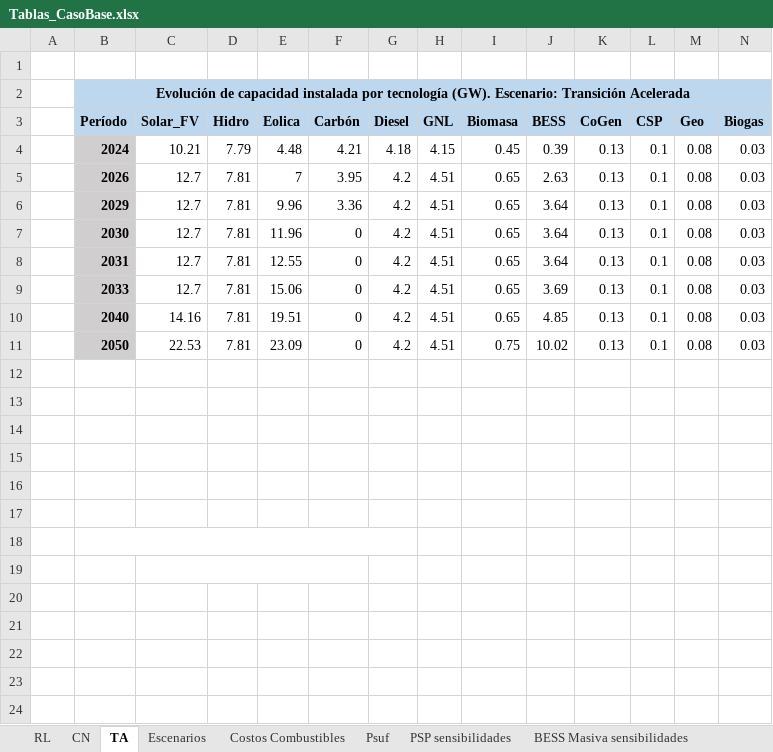
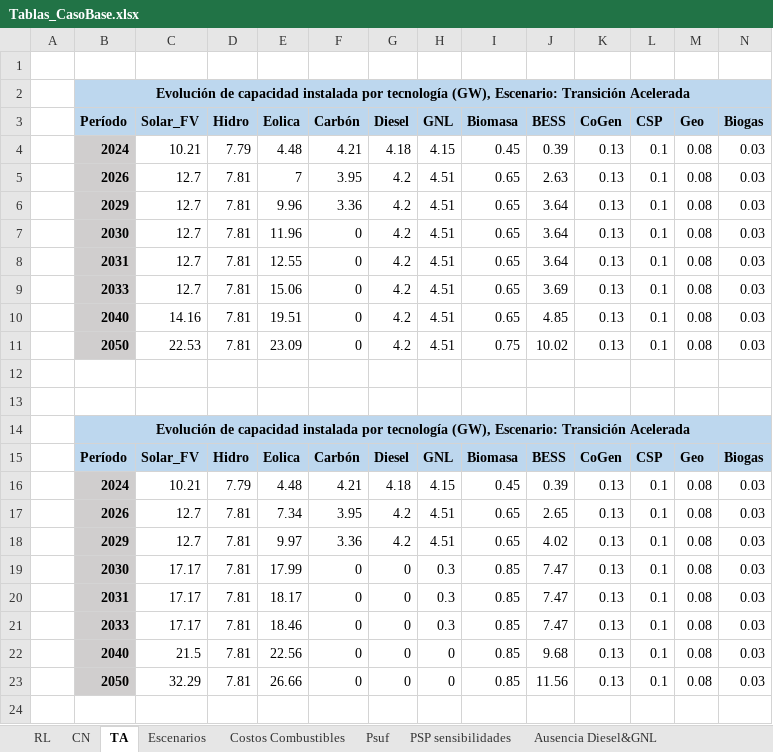
Before and after one commit to ignacioperezortiz/CII-CENTRA-EDF-CHILE, an Excel workbook: Estudio_Sensibilidades/Tablas_CasoBase.xlsx, sheet TA, drawn as a sheet; only a part is shown; values as stored, in another font and other column widths than the file's, no borders; removed rows and columns are numbered as before the commit, all else as after; rows hold the shown columns only; the diff names each change by its address in the sheet, - before the commit and + after, or states it on an @@ line.

```diff
--- a/Estudio_Sensibilidades/Tablas_CasoBase.xlsx (sheet TA)
+++ b/Estudio_Sensibilidades/Tablas_CasoBase.xlsx (sheet TA)
+sheet tab: Ausencia Diesel&GNL
-B2: …por tecnología (GW). Escenario: Transición…
+B2: …por tecnología (GW), Escenario: Transición…
-row 14: (empty)
-row 15: (empty)
-row 16: (empty)
-row 17: (empty)
-row 18: (empty)
-row 19: (empty)
-row 20: (empty)
-row 21: (empty)
-row 22: (empty)
-row 23: (empty)
+row 14:  | Evolución de capacidad instalada por tecnología (GW), Escenario: Transición Acelerada
+row 15:  | Período | Solar_FV | Hidro | Eolica | Carbón | Diesel | GNL | Biomasa | BESS | CoGen | CSP | Geo | Biogas
+row 16:  | 2024 | 10.21 | 7.79 | 4.48 | 4.21 | 4.18 | 4.15 | 0.45 | 0.39 | 0.13 | 0.1 | 0.08 | 0.03
+row 17:  | 2026 | 12.7 | 7.81 | 7.34 | 3.95 | 4.2 | 4.51 | 0.65 | 2.65 | 0.13 | 0.1 | 0.08 | 0.03
+row 18:  | 2029 | 12.7 | 7.81 | 9.97 | 3.36 | 4.2 | 4.51 | 0.65 | 4.02 | 0.13 | 0.1 | 0.08 | 0.03
+row 19:  | 2030 | 17.17 | 7.81 | 17.99 | 0 | 0 | 0.3 | 0.85 | 7.47 | 0.13 | 0.1 | 0.08 | 0.03
+row 20:  | 2031 | 17.17 | 7.81 | 18.17 | 0 | 0 | 0.3 | 0.85 | 7.47 | 0.13 | 0.1 | 0.08 | 0.03
+row 21:  | 2033 | 17.17 | 7.81 | 18.46 | 0 | 0 | 0.3 | 0.85 | 7.47 | 0.13 | 0.1 | 0.08 | 0.03
+row 22:  | 2040 | 21.5 | 7.81 | 22.56 | 0 | 0 | 0 | 0.85 | 9.68 | 0.13 | 0.1 | 0.08 | 0.03
+row 23:  | 2050 | 32.29 | 7.81 | 26.66 | 0 | 0 | 0 | 0.85 | 11.56 | 0.13 | 0.1 | 0.08 | 0.03
```
Also changed, not shown: sheet BESS Masiva sensibilidades, sheet Icap 2024, 2 other files.
